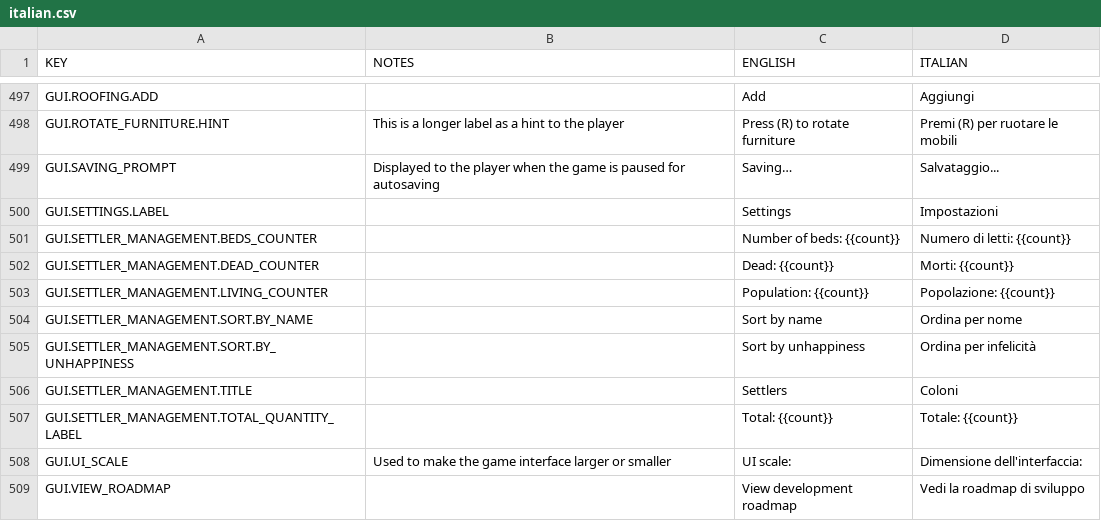
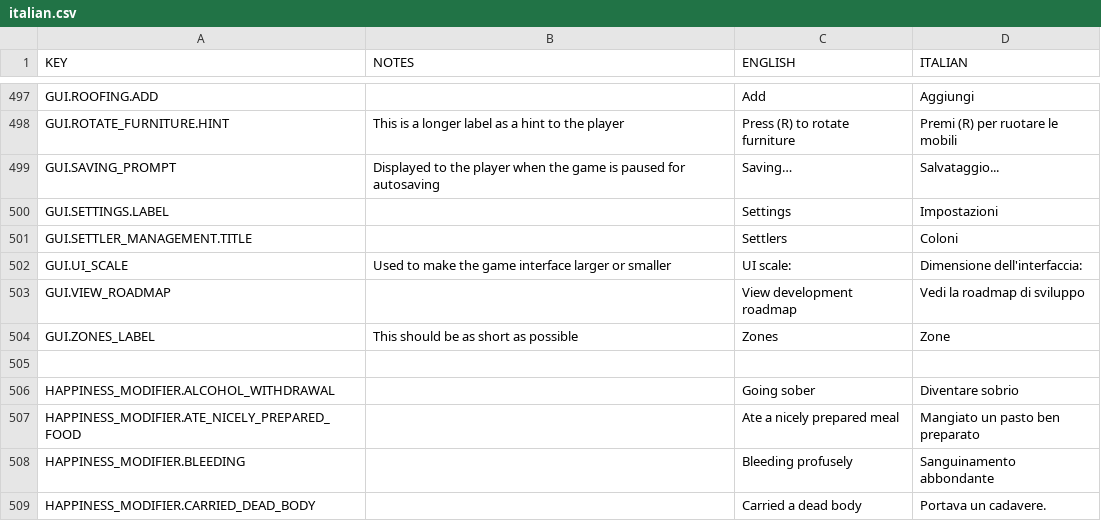
Before and after one commit to rossturner/mountaincore, a CSV file: core/mods/Community Translations/translations/italian.csv, drawn as a sheet; only a part is shown, gaps mark what is left out; the shorter side is filled out with more unchanged rows.

```diff
--- a/core/mods/Community Translations/translations/italian.csv
+++ b/core/mods/Community Translations/translations/italian.csv
@@ -500,9 +500,3 @@ GUI.SAVING_PROMPT,Displayed to the player when the game is paused for autosaving
 GUI.SETTINGS.LABEL,,Settings,Impostazioni
-GUI.SETTLER_MANAGEMENT.BEDS_COUNTER,,Number of beds: {{count}},Numero di letti: {{count}}
-GUI.SETTLER_MANAGEMENT.DEAD_COUNTER,,Dead: {{count}},Morti: {{count}}
-GUI.SETTLER_MANAGEMENT.LIVING_COUNTER,,Population: {{count}},Popolazione: {{count}}
-GUI.SETTLER_MANAGEMENT.SORT.BY_NAME,,Sort by name,Ordina per nome
-GUI.SETTLER_MANAGEMENT.SORT.BY_UNHAPPINESS,,Sort by unhappiness,Ordina per infelicità
 GUI.SETTLER_MANAGEMENT.TITLE,,Settlers,Coloni
-GUI.SETTLER_MANAGEMENT.TOTAL_QUANTITY_LABEL,,Total: {{count}},Totale: {{count}}
 GUI.UI_SCALE,Used to make the game interface larger or smaller,UI scale:,Dimensione dell'interfaccia:
```
Also changed, not shown: core/assets/translations/collated.csv, core/mods/Community Translations/translations/german.csv, 19 other files.
